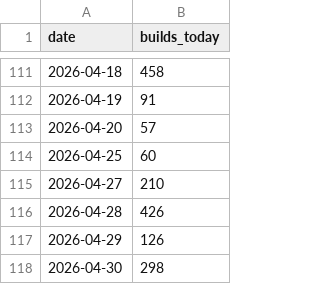
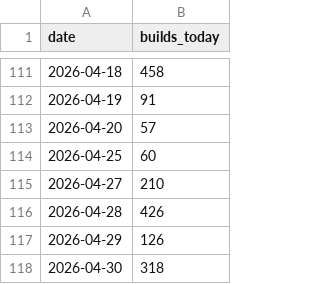
Before and after one commit to JosiahJack/Voxen, a CSV file: builds.csv, drawn as a sheet; only a part is shown, gaps mark what is left out.

```diff
--- a/builds.csv
+++ b/builds.csv
@@ -117,2 +117,2 @@ date,builds_today
 2026-04-29,126
-2026-04-30,298
+2026-04-30,318
```
Also changed, not shown: 8 other files.
